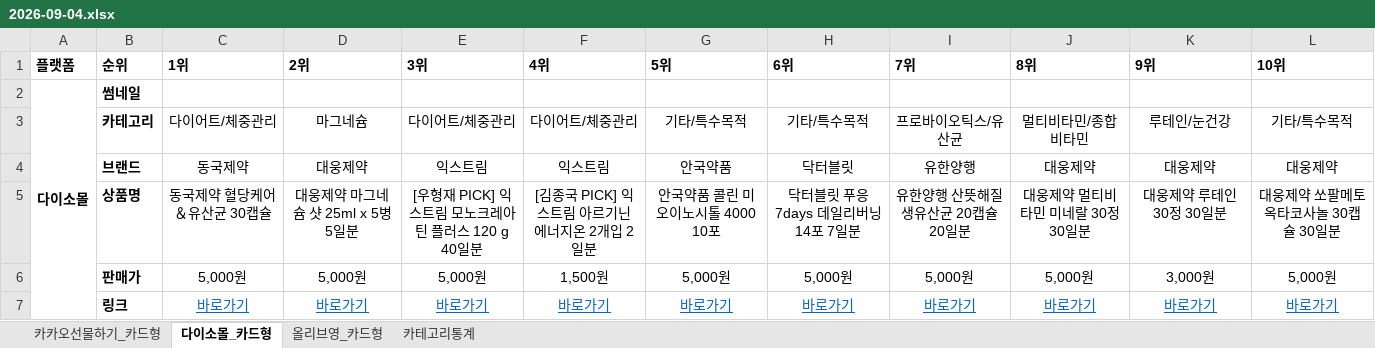
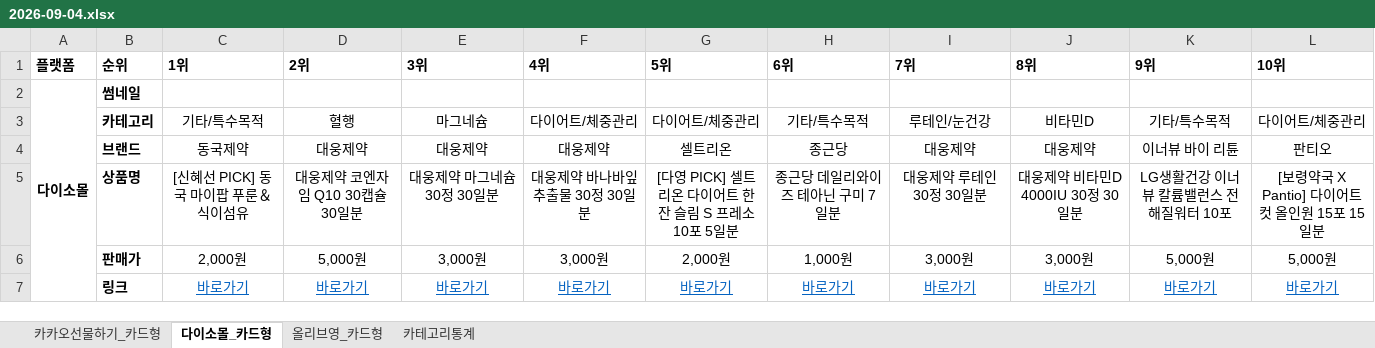
Before and after one commit to primexx98-sudo/online-mall-ranking, an Excel workbook: data/daily/2026-09/2026-09-04.xlsx, sheet 다이소몰_카드형, drawn as a sheet; values as stored, in another font and other column widths than the file's, no borders; charts and pictures not drawn; the diff names each change by its address in the sheet, - before the commit and + after, or states it on an @@ line.

```diff
--- a/data/daily/2026-09/2026-09-04.xlsx (sheet 다이소몰_카드형)
+++ b/data/daily/2026-09/2026-09-04.xlsx (sheet 다이소몰_카드형)
-C3 (1위): 다이어트/체중관리
+C3 (1위): 기타/특수목적
-D3 (2위): 마그네슘
+D3 (2위): 혈행
-E3 (3위): 다이어트/체중관리
+E3 (3위): 마그네슘
-G3 (5위): 기타/특수목적
+G3 (5위): 다이어트/체중관리
-I3 (7위): 프로바이오틱스/유산균
+I3 (7위): 루테인/눈건강
-J3 (8위): 멀티비타민/종합비타민
+J3 (8위): 비타민D
-K3 (9위): 루테인/눈건강
+K3 (9위): 기타/특수목적
-L3 (10위): 기타/특수목적
+L3 (10위): 다이어트/체중관리
-E4 (3위): 익스트림
+E4 (3위): 대웅제약
-F4 (4위): 익스트림
+F4 (4위): 대웅제약
-G4 (5위): 안국약품
+G4 (5위): 셀트리온
-H4 (6위): 닥터블릿
+H4 (6위): 종근당
-I4 (7위): 유한양행
+I4 (7위): 대웅제약
-K4 (9위): 대웅제약
+K4 (9위): 이너뷰 바이 리튠
-L4 (10위): 대웅제약
+L4 (10위): 판티오
-C5 (1위): 동국제약 혈당케어＆유산균 30캡슐
+C5 (1위): [신혜선 PICK] 동국 마이팝 푸룬＆식이섬유
-D5 (2위): 대웅제약 마그네슘 샷 25ml x 5병 5일분
+D5 (2위): 대웅제약 코엔자임 Q10 30캡슐 30일분
-E5 (3위): [우형재 PICK] 익스트림 모노크레아틴 플러스 120 g 40일분
+E5 (3위): 대웅제약 마그네슘 30정 30일분
-F5 (4위): [김종국 PICK] 익스트림 아르기닌 에너지온 2개입 2일분
+F5 (4위): 대웅제약 바나바잎 추출물 30정 30일분
-G5 (5위): 안국약품 콜린 미오이노시톨 4000 10포
+G5 (5위): [다영 PICK] 셀트리온 다이어트 한 잔 슬림 S 프레소 10포 5일분
-H5 (6위): 닥터블릿 푸응 7days 데일리버닝 14포 7일분
+H5 (6위): 종근당 데일리와이즈 테아닌 구미 7일분
-I5 (7위): 유한양행 산뜻해질 생유산균 20캡슐 20일분
+I5 (7위): 대웅제약 루테인 30정 30일분
-J5 (8위): 대웅제약 멀티비타민 미네랄 30정 30일분
+J5 (8위): 대웅제약 비타민D 4000IU 30정 30일분
-K5 (9위): 대웅제약 루테인 30정 30일분
+K5 (9위): LG생활건강 이너뷰 칼륨밸런스 전해질워터 10포
-L5 (10위): 대웅제약 쏘팔메토 옥타코사놀 30캡슐 30일분
+L5 (10위): [보령약국 X Pantio] 다이어트 컷 올인원 15포 15일분
-C6 (1위): 5,000원
+C6 (1위): 2,000원
-E6 (3위): 5,000원
+E6 (3위): 3,000원
-F6 (4위): 1,500원
+F6 (4위): 3,000원
-G6 (5위): 5,000원
+G6 (5위): 2,000원
-H6 (6위): 5,000원
+H6 (6위): 1,000원
-I6 (7위): 5,000원
+I6 (7위): 3,000원
-J6 (8위): 5,000원
+J6 (8위): 3,000원
-K6 (9위): 3,000원
+K6 (9위): 5,000원
```
Also changed, not shown: sheet 카테고리통계, sheet 올리브영_카드형, sheet 카카오선물하기_카드형, charts or pictures.
